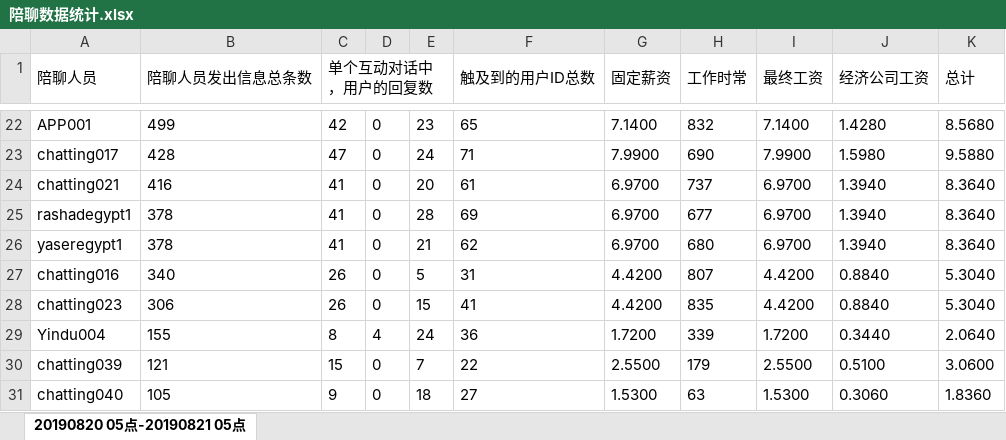
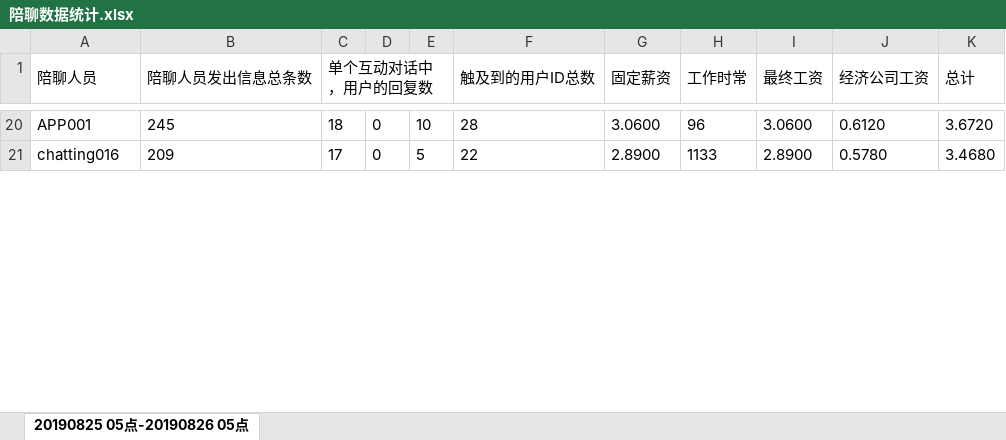
Before and after one commit to TaoMonkey/uploadUtil, an Excel workbook: 陪聊数据统计.xlsx, sheet 20190825 05点-20190826 05点, drawn as a sheet; only a part is shown, gaps mark what is left out; values as stored, in another font and other column widths than the file's, no borders; removed rows and columns are numbered as before the commit, all else as after; the diff covers the shown part only; the diff names each change by its address in the sheet, - before the commit and + after, or states it on an @@ line.

```diff
--- a/陪聊数据统计.xlsx (sheet 20190825 05点-20190826 05点)
+++ b/陪聊数据统计.xlsx (sheet 20190825 05点-20190826 05点)
-sheet tab: 20190820 05点-20190821 05点
+sheet tab: 20190825 05点-20190826 05点
-B20 (陪聊人员发出信息总条数): 499
+B20 (陪聊人员发出信息总条数): 245
-C20 (单个互动对话中，用户的回复数): 42
+C20 (单个互动对话中，用户的回复数): 18
-E20: 23
+E20: 10
-F20 (触及到的用户ID总数): 65
+F20 (触及到的用户ID总数): 28
-G20 (固定薪资): 7.1400
+G20 (固定薪资): 3.0600
-H20 (工作时常): 832
+H20 (工作时常): 96
-I20 (最终工资): 7.1400
+I20 (最终工资): 3.0600
-J20 (经济公司工资): 1.4280
+J20 (经济公司工资): 0.6120
-K20 (总计): 8.5680
+K20 (总计): 3.6720
-row 23: chatting017 | 428 | 47 | 0 | 24 | 71 | 7.9900 | 690 | 7.9900 | 1.5980 | 9.5880
-row 24: chatting021 | 416 | 41 | 0 | 20 | 61 | 6.9700 | 737 | 6.9700 | 1.3940 | 8.3640
-row 25: rashadegypt1 | 378 | 41 | 0 | 28 | 69 | 6.9700 | 677 | 6.9700 | 1.3940 | 8.3640
-row 26: yaseregypt1 | 378 | 41 | 0 | 21 | 62 | 6.9700 | 680 | 6.9700 | 1.3940 | 8.3640
-B21 (陪聊人员发出信息总条数): 340
+B21 (陪聊人员发出信息总条数): 209
-C21 (单个互动对话中，用户的回复数): 26
+C21 (单个互动对话中，用户的回复数): 17
-F21 (触及到的用户ID总数): 31
+F21 (触及到的用户ID总数): 22
-G21 (固定薪资): 4.4200
+G21 (固定薪资): 2.8900
-H21 (工作时常): 807
+H21 (工作时常): 1133
-I21 (最终工资): 4.4200
+I21 (最终工资): 2.8900
-J21 (经济公司工资): 0.8840
+J21 (经济公司工资): 0.5780
-K21 (总计): 5.3040
+K21 (总计): 3.4680
-row 28: chatting023 | 306 | 26 | 0 | 15 | 41 | 4.4200 | 835 | 4.4200 | 0.8840 | 5.3040
-row 29: Yindu004 | 155 | 8 | 4 | 24 | 36 | 1.7200 | 339 | 1.7200 | 0.3440 | 2.0640
-row 30: chatting039 | 121 | 15 | 0 | 7 | 22 | 2.5500 | 179 | 2.5500 | 0.5100 | 3.0600
-row 31: chatting040 | 105 | 9 | 0 | 18 | 27 | 1.5300 | 63 | 1.5300 | 0.3060 | 1.8360
```
Also changed, not shown: 22 added rows, 20 removed rows and 60 edited cells elsewhere in this sheet, 1 other file.
